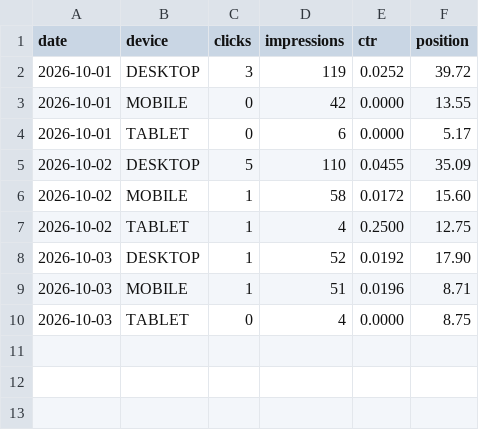
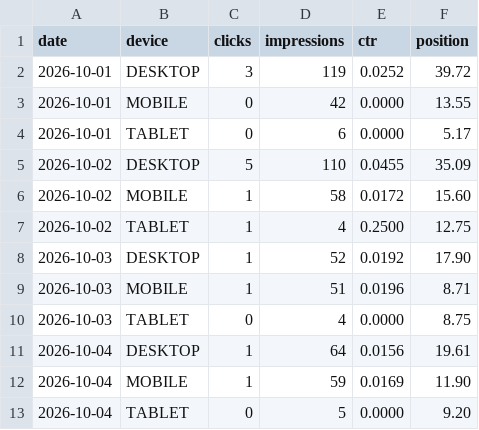
Before and after one commit to thanhnt1910/gsc-data, a CSV file: data/devices/2026-10.csv, drawn as a sheet.

```diff
--- a/data/devices/2026-10.csv
+++ b/data/devices/2026-10.csv
@@ -10 +10,4 @@ date,device,clicks,impressions,ctr,position
 2026-10-03,TABLET,0,4,0.0000,8.75
+2026-10-04,DESKTOP,1,64,0.0156,19.61
+2026-10-04,MOBILE,1,59,0.0169,11.90
+2026-10-04,TABLET,0,5,0.0000,9.20
```
Also changed, not shown: data/countries/2026-10.csv, data/ga4/channels/2026-10.csv, 8 other files.
